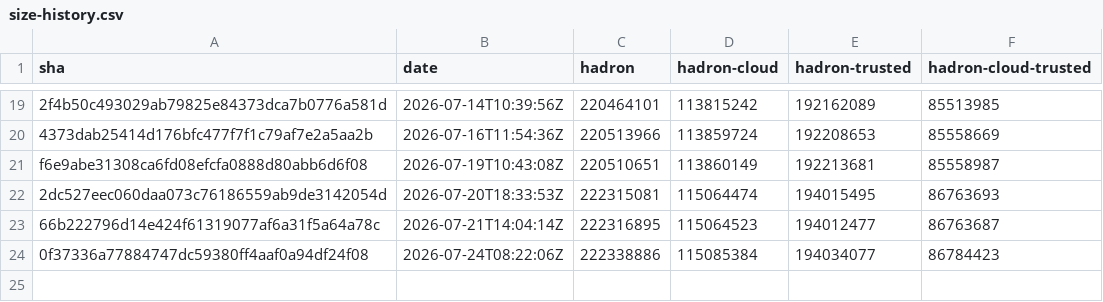
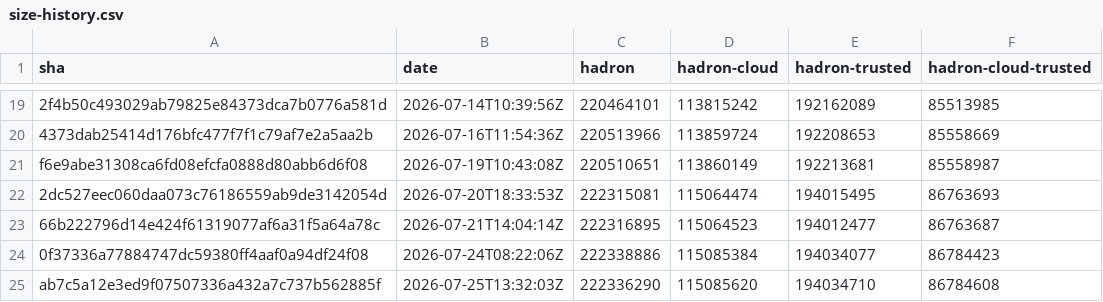
Before and after one commit to kairos-io/hadron, a CSV file: size-history.csv, drawn as a sheet; only a part is shown, gaps mark what is left out.

```diff
--- a/size-history.csv
+++ b/size-history.csv
@@ -24 +24,2 @@ f6e9abe31308ca6fd08efcfa0888d80abb6d6f08,2026-07-19T10:43:08Z,220510651,11386014
 0f37336a77884747dc59380ff4aaf0a94df24f08,2026-07-24T08:22:06Z,222338886,115085384,194034077,86784423
+ab7c5a12e3ed9f07507336a432a7c737b562885f,2026-07-25T13:32:03Z,222336290,115085620,194034710,86784608
```
Also changed, not shown: 2 other files.
